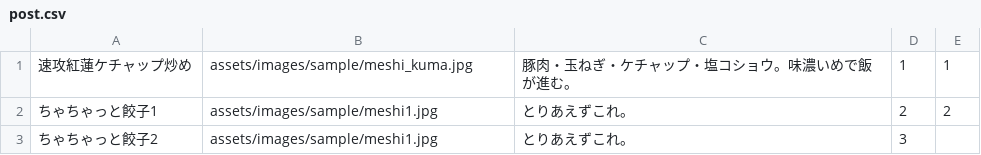
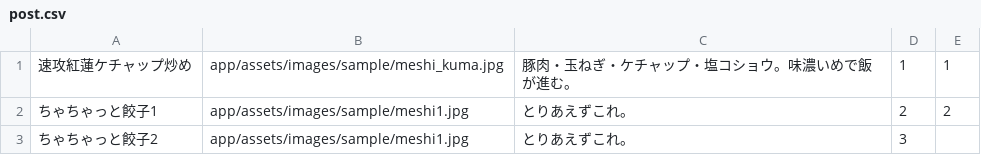
Before and after one commit to taigakiyokawa/otokomeshi, a CSV file: db/post.csv, drawn as a sheet.

```diff
--- a/db/post.csv
+++ b/db/post.csv
@@ -1,3 +1,3 @@
-"速攻紅蓮ケチャップ炒め","assets/images/sample/meshi_kuma.jpg","豚肉・玉ねぎ・ケチャップ・塩コショウ。味濃いめで飯が進む。","1","1"
-"ちゃちゃっと餃子1","assets/images/sample/meshi1.jpg","とりあえずこれ。","2","2"
-"ちゃちゃっと餃子2","assets/images/sample/meshi1.jpg","とりあえずこれ。","3"
+"速攻紅蓮ケチャップ炒め","app/assets/images/sample/meshi_kuma.jpg","豚肉・玉ねぎ・ケチャップ・塩コショウ。味濃いめで飯が進む。","1","1"
+"ちゃちゃっと餃子1","app/assets/images/sample/meshi1.jpg","とりあえずこれ。","2","2"
+"ちゃちゃっと餃子2","app/assets/images/sample/meshi1.jpg","とりあえずこれ。","3"
```
Also changed, not shown: db/user.csv, 1 other file.
